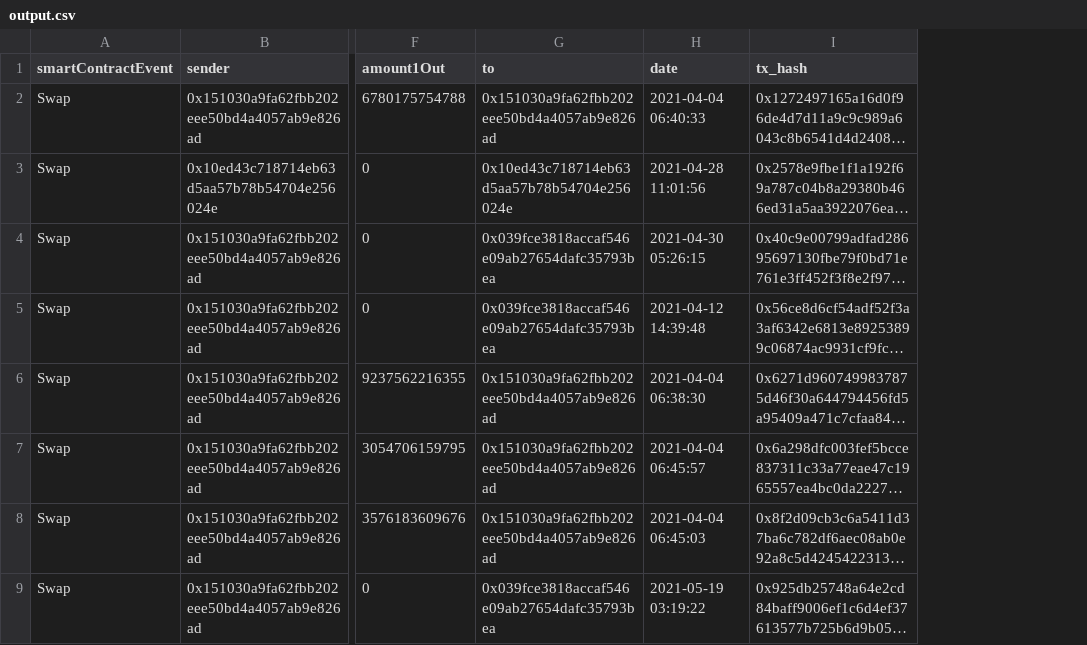
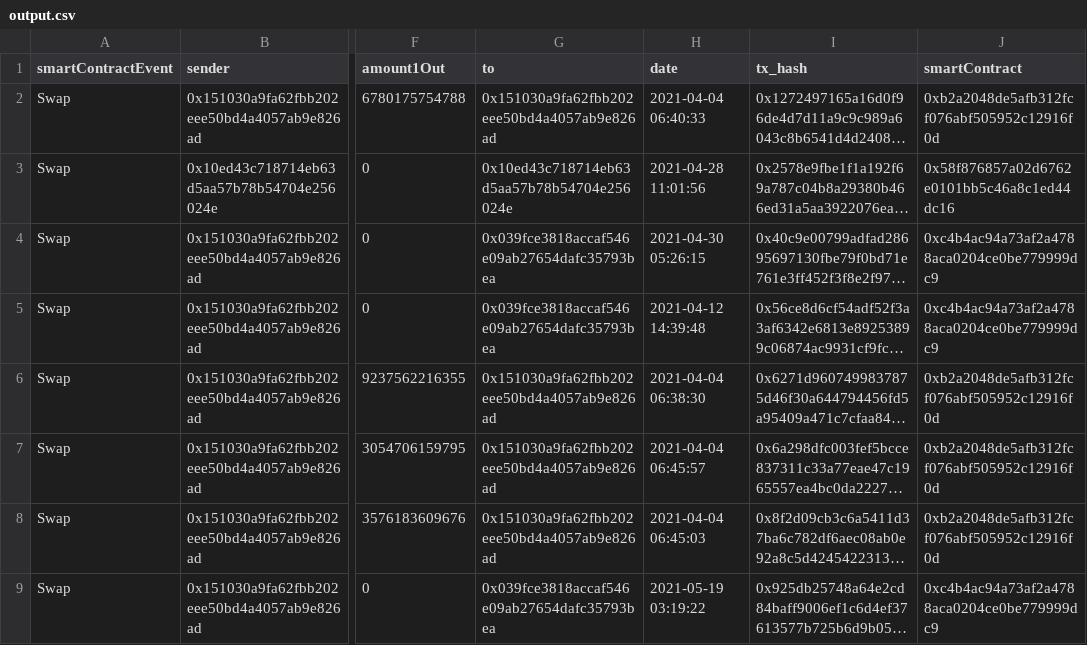
Before and after one commit to thesixnetwork/bitquery-tools, a CSV file: swap/output.csv, drawn as a sheet; only a part is shown, gaps mark what is left out; long unchanged cells end in …; the diff names each change by its address in the sheet, - before the commit and + after, or states it on an @@ line.

```diff
--- a/swap/output.csv
+++ b/swap/output.csv
+column J (smartContract), rows 2-9: 0xb2a2048de5afb312fcf076abf505952c12916f0d | 0x58f876857a02d6762e0101bb5c46a8c1ed44dc16 | 0xc4b4ac94a73af2a4788aca0204ce0be779999dc9 | 0xc4b4ac94a73af2a4788aca0204ce0be779999dc9 | 0xb2a2048de5afb312fcf076abf505952c12916f0d | 0xb2a2048de5afb312fcf076abf505952c12916f0d | 0xb2a2048de5afb312fcf076abf505952c12916f0d | 0xc4b4ac94a73af2a4788aca0204ce0be779999dc9
```
Also changed, not shown: 2 other files.
